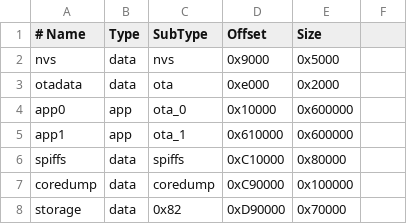
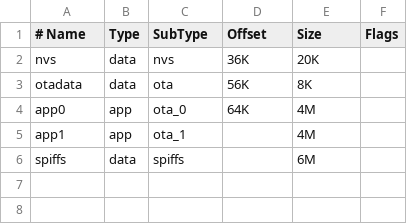
Before and after one commit to airowl-iot/airowl, a CSV file: Firmware/partitions.csv, drawn as a sheet.

```diff
--- a/Firmware/partitions.csv
+++ b/Firmware/partitions.csv
@@ -1,8 +1,6 @@
-# Name,      Type, SubType, Offset,   Size
-nvs,         data, nvs,     0x9000,    0x5000
-otadata,     data, ota,     0xe000,    0x2000
-app0,        app,  ota_0,   0x10000,   0x600000
-app1,        app,  ota_1,   0x610000,  0x600000
-spiffs,      data, spiffs,  0xC10000,  0x80000
-coredump,    data, coredump,0xC90000,  0x100000
-storage,     data, 0x82,    0xD90000,  0x70000
+# Name,   Type, SubType, Offset,  Size, Flags
+nvs,      data, nvs,     36K,     20K,
+otadata,  data, ota,     56K,     8K,
+app0,     app,  ota_0,   64K,     4M,
+app1,     app,  ota_1,   ,        4M,
+spiffs,   data, spiffs,  ,        6M,
```
Also changed, not shown: 30 other files.
